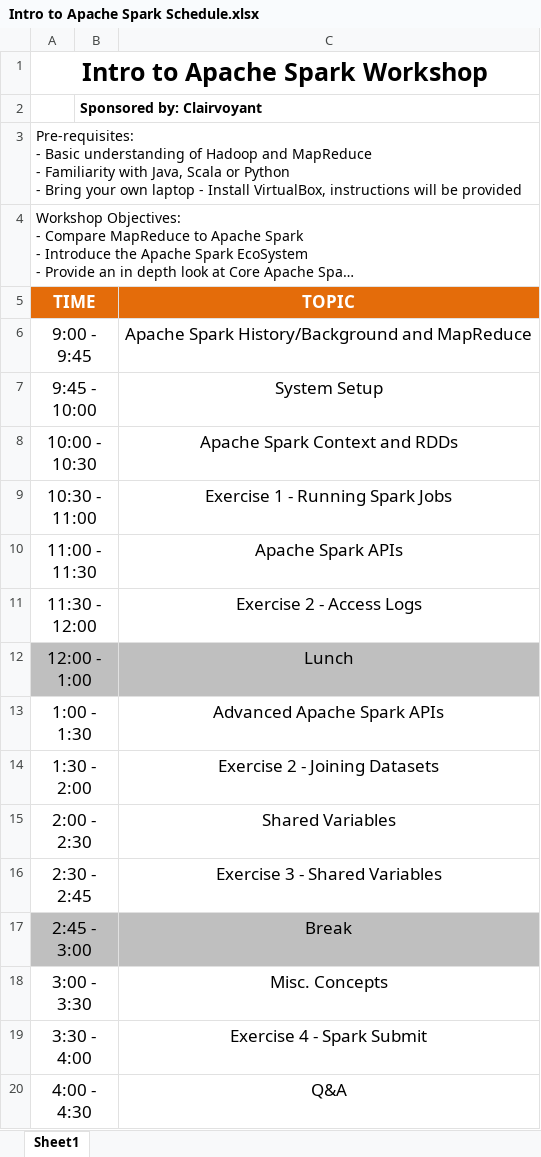
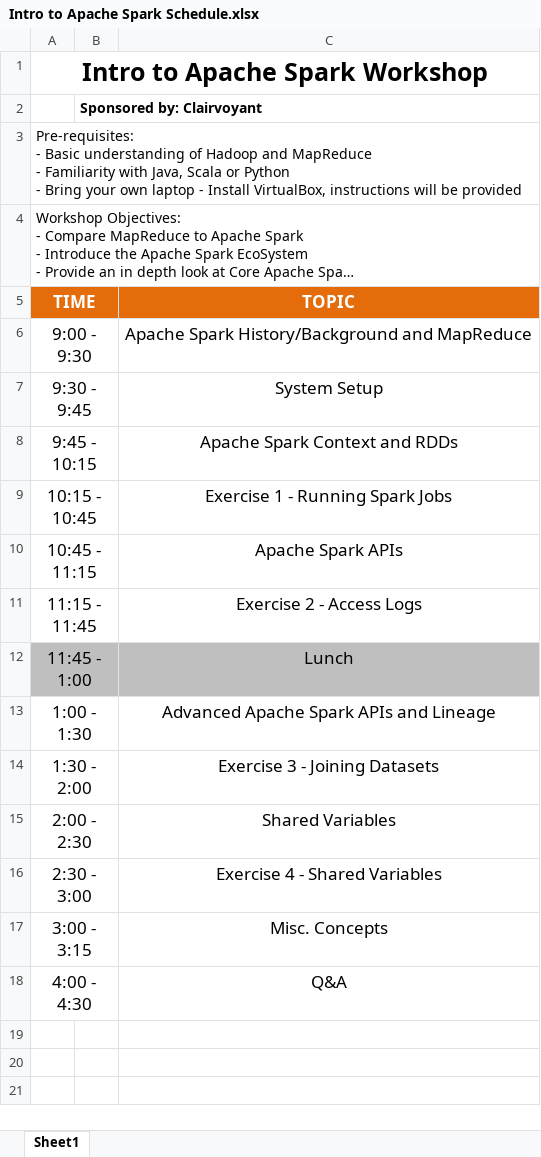
Before and after one commit to teamclairvoyant/intro-to-spark, an Excel workbook: Intro to Apache Spark Schedule.xlsx, sheet Sheet1, drawn as a sheet; long unchanged cells end in …; values as stored, in another font and other column widths than the file's, no borders; removed rows and columns are numbered as before the commit, all else as after; the diff names each change by its address in the sheet, - before the commit and + after, or states it on an @@ line.

Commit message:
Adding final slides and updating schedule. Also modifying the load-files-to-vm.sh file.

```diff
--- a/Intro to Apache Spark Schedule.xlsx (sheet Sheet1)
+++ b/Intro to Apache Spark Schedule.xlsx (sheet Sheet1)
-A6 (TIME): 9:00 - 9:45
+A6 (TIME): 9:00 - 9:30
-A7 (TIME): 9:45 - 10:00
+A7 (TIME): 9:30 - 9:45
-A8 (TIME): 10:00 - 10:30
+A8 (TIME): 9:45 - 10:15
-A9 (TIME): 10:30 - 11:00
+A9 (TIME): 10:15 - 10:45
-A10 (TIME): 11:00 - 11:30
+A10 (TIME): 10:45 - 11:15
-A11 (TIME): 11:30 - 12:00
+A11 (TIME): 11:15 - 11:45
-A12 (TIME): 12:00 - 1:00
+A12 (TIME): 11:45 - 1:00
-C13 (TOPIC): Advanced Apache Spark APIs
+C13 (TOPIC): Advanced Apache Spark APIs and Lineage
-C14 (TOPIC): Exercise 2 - Joining Datasets
+C14 (TOPIC): Exercise 3 - Joining Datasets
-A16 (TIME): 2:30 - 2:45
+A16 (TIME): 2:30 - 3:00
-C16 (TOPIC): Exercise 3 - Shared Variables
+C16 (TOPIC): Exercise 4 - Shared Variables
-row 17: 2:45 - 3:00 |  | Break
-A17 (TIME): 3:00 - 3:30
+A17 (TIME): 3:00 - 3:15
-row 19: 3:30 - 4:00 |  | Exercise 4 - Spark Submit
```
Also changed, not shown: 2 other files.
